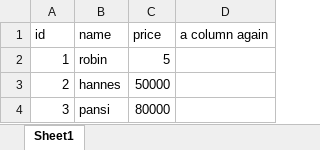
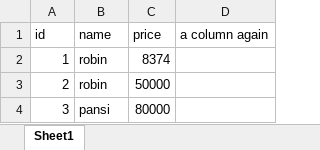
Before and after one commit to johannes-schmid/pythonproject, an Excel workbook: sheet1.xlsx, sheet Sheet1, drawn as a sheet; values as stored, in another font and other column widths than the file's, no borders; the diff names each change by its address in the sheet, - before the commit and + after, or states it on an @@ line.

```diff
--- a/sheet1.xlsx (sheet Sheet1)
+++ b/sheet1.xlsx (sheet Sheet1)
-C2 (price): 5
+C2 (price): 8374
-B3 (name): hannes
+B3 (name): robin
```
Also changed, not shown: sheet2.xlsx, 1 other file.
